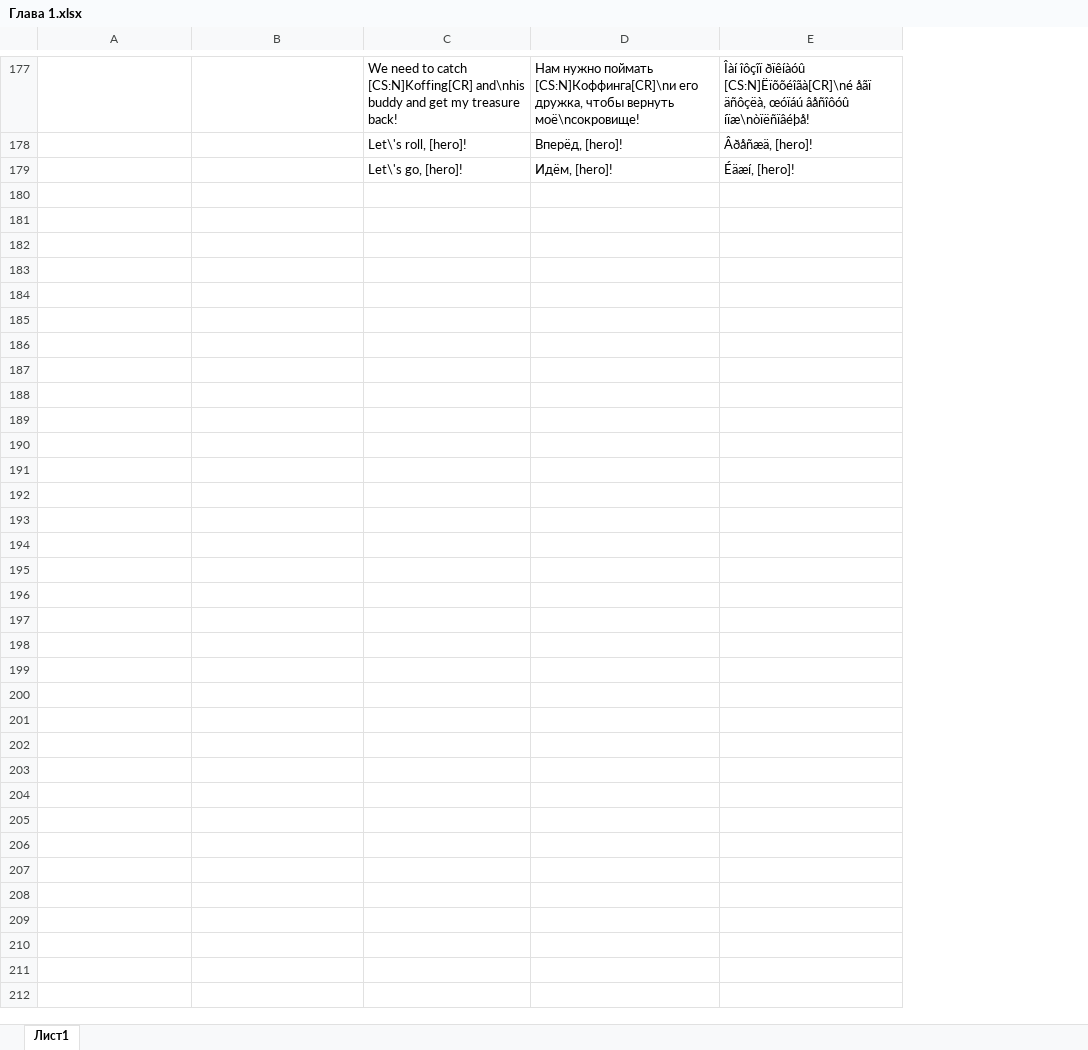
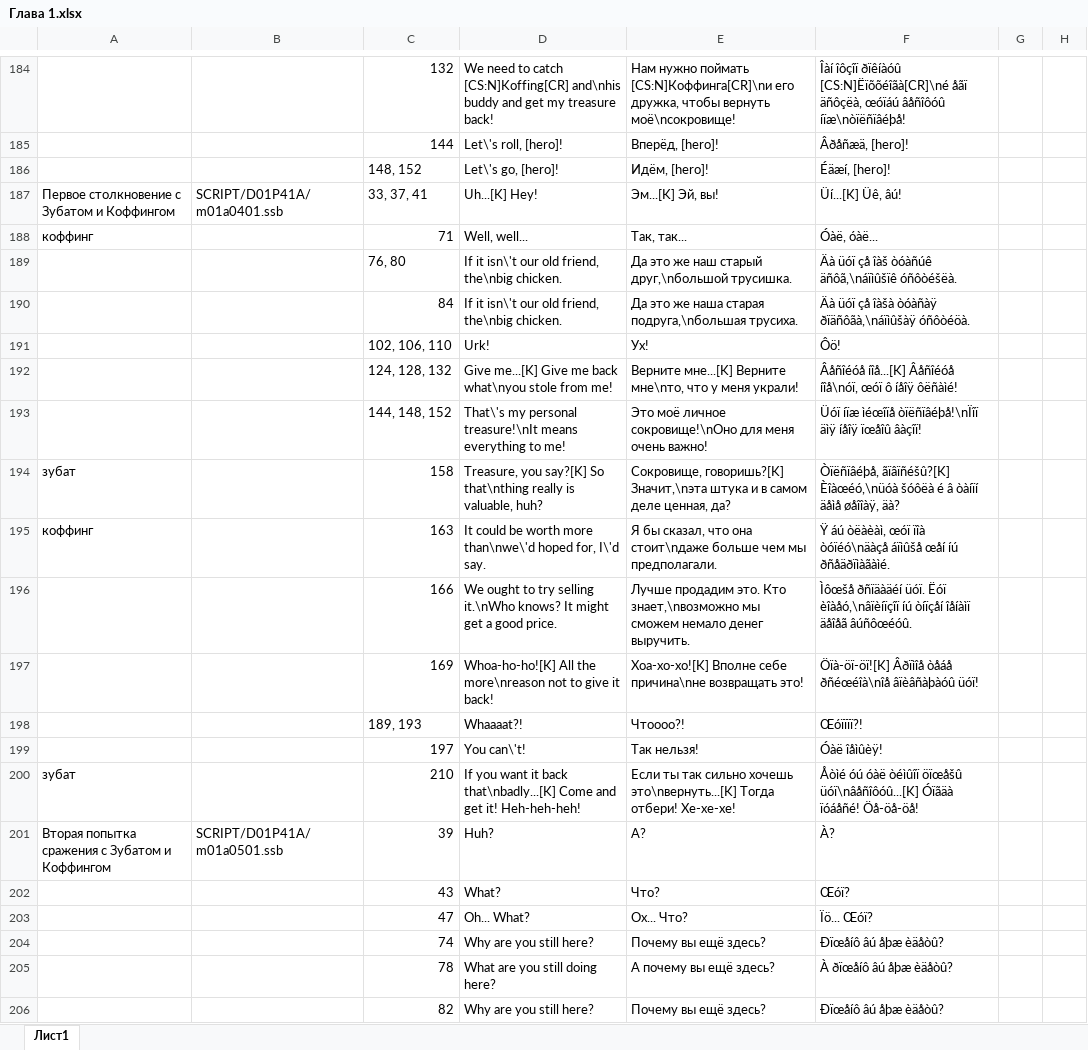
Before and after one commit to Pojirianets/Pokemon-Mystery-Dungeon-EoS-translation-hack-, an Excel workbook: Texts/Сюжетные сцены/Глава 1.xlsx, sheet Лист1, drawn as a sheet; only a part is shown, gaps mark what is left out; values as stored, in another font and other column widths than the file's, no cell formats; the diff covers the shown part only; the diff names each change by its address in the sheet, - before the commit and + after, or states it on an @@ line.

```diff
--- a/Texts/Сюжетные сцены/Глава 1.xlsx (sheet Лист1)
+++ b/Texts/Сюжетные сцены/Глава 1.xlsx (sheet Лист1)
+column C, rows 184-186: 132 | 144 | 148, 152
+column G, empty
+column H, empty
+row 187: Первое столкновение с Зубатом и Коффингом | SCRIPT/D01P41A/m01a0401.ssb | 33, 37, 41 | Uh...[K] Hey! | Эм...[K] Эй, вы! | Üí...[K] Üê, âú!
+row 188: коффинг |  | 71 | Well, well... | Так, так... | Óàë, óàë...
+row 189:  |  | 76, 80 | If it isn\'t our old friend, the\nbig chicken. | Да это же наш старый друг,\nбольшой трусишка. | Äà üóï çå îàš òóàñúê äñôã,\náïìûšïê óñôòéšëà.
+row 190:  |  | 84 | If it isn\'t our old friend, the\nbig chicken. | Да это же наша старая подруга,\nбольшая трусиха. | Äà üóï çå îàšà òóàñàÿ ðïäñôãà,\náïìûšàÿ óñôòéöà.
+row 191:  |  | 102, 106, 110 | Urk! | Ух! | Ôö!
+row 192:  |  | 124, 128, 132 | Give me...[K] Give me back what\nyou stole from me! | Верните мне...[K] Верните мне\nто, что у меня украли! | Âåñîéóå íîå...[K] Âåñîéóå íîå\nóï, œóï ô íåîÿ ôëñàìé!
+row 193:  |  | 144, 148, 152 | That\'s my personal treasure!\nIt means everything to me! | Это моё личное сокровище!\nОно для меня очень важно! | Üóï íïæ ìéœîïå òïëñïâéþå!\nÏîï äìÿ íåîÿ ïœåîû âàçîï!
+row 194: зубат |  | 158 | Treasure, you say?[K] So that\nthing really is valuable, huh? | Сокровище, говоришь?[K] Значит,\nэта штука и в самом деле ценная, да? | Òïëñïâéþå, ãïâïñéšû?[K] Èîàœéó,\nüóà šóôëà é â òàíïí äåìå øåîîàÿ, äà?
+row 195: коффинг |  | 163 | It could be worth more than\nwe\'d hoped for, I\'d say. | Я бы сказал, что она стоит\nдаже больше чем мы предполагали. | Ÿ áú òëàèàì, œóï ïîà òóïéó\näàçå áïìûšå œåí íú ðñåäðïìàãàìé.
+row 196:  |  | 166 | We ought to try selling it.\nWho knows? It might get a good price. | Лучше продадим это. Кто знает,\nвозможно мы сможем немало денег выручить. | Ìôœšå ðñïäàäéí üóï. Ëóï èîàåó,\nâïèíïçîï íú òíïçåí îåíàìï äåîåã âúñôœéóû.
+row 197:  |  | 169 | Whoa-ho-ho![K] All the more\nreason not to give it back! | Хоа-хо-хо![K] Вполне себе причина\nне возвращать это! | Öïà-öï-öï![K] Âðïìîå òåáå ðñéœéîà\nîå âïèâñàþàóû üóï!
+row 198:  |  | 189, 193 | Whaaaat?! | Чтоооо?! | Œóïïïï?!
+row 199:  |  | 197 | You can\'t! | Так нельзя! | Óàë îåìûèÿ!
+row 200: зубат |  | 210 | If you want it back that\nbadly...[K] Come and get it! Heh-heh-heh! | Если ты так сильно хочешь это\nвернуть...[K] Тогда отбери! Хе-хе-хе! | Åòìé óú óàë òéìûîï öïœåšû üóï\nâåñîôóû...[K] Óïãäà ïóáåñé! Öå-öå-öå!
+row 201: Вторая попытка сражения с Зубатом и Коффингом | SCRIPT/D01P41A/m01a0501.ssb | 39 | Huh? | А? | À?
+row 202:  |  | 43 | What? | Что? | Œóï?
+row 203:  |  | 47 | Oh... What? | Ох... Что? | Ïö... Œóï?
+row 204:  |  | 74 | Why are you still here? | Почему вы ещё здесь? | Ðïœåíô âú åþæ èäåòû?
+row 205:  |  | 78 | What are you still doing here? | А почему вы ещё здесь? | À ðïœåíô âú åþæ èäåòû?
+row 206:  |  | 82 | Why are you still here? | Почему вы ещё здесь? | Ðïœåíô âú åþæ èäåòû?
```
Also changed, not shown: 159 added rows and 61 edited cells elsewhere in this sheet, cell formats, Texts/Город Сокровищ/Гильдия Виглитаффа/Гильдейский Обеденный Зал.xlsx, Texts/Город Сокровищ/Гильдия Виглитаффа/Комнаты.xlsx, 25 other files.
